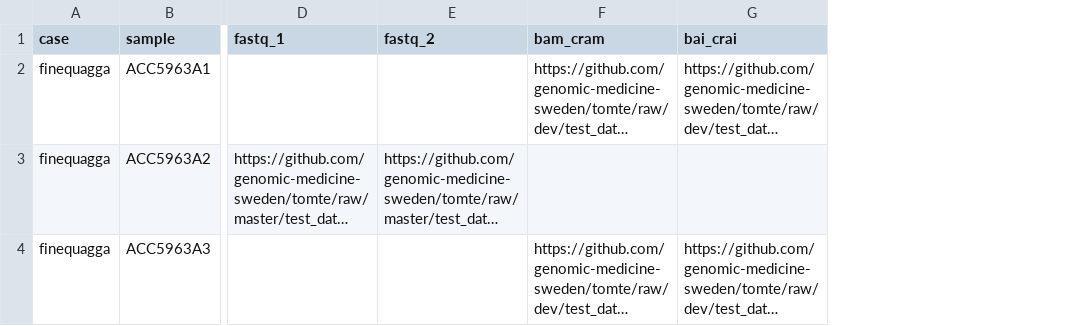
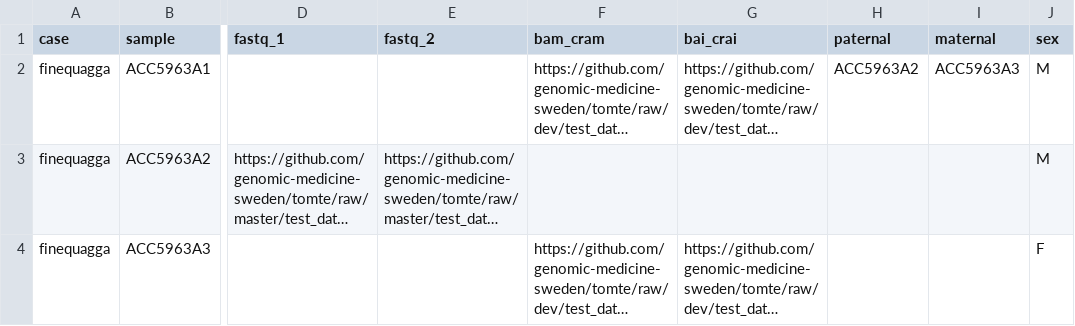
Before and after one commit to genomic-medicine-sweden/tomte, a CSV file: test_data/samplesheet_chr21.csv, drawn as a sheet; only a part is shown, gaps mark what is left out; long unchanged cells end in …; the diff names each change by its address in the sheet, - before the commit and + after, or states it on an @@ line.

```diff
--- a/test_data/samplesheet_chr21.csv
+++ b/test_data/samplesheet_chr21.csv
+column H (paternal), row 2: ACC5963A2
+column I (maternal), row 2: ACC5963A3
+column J (sex), rows 2-4: M | M | F
```
Also changed, not shown: 10 other files.
